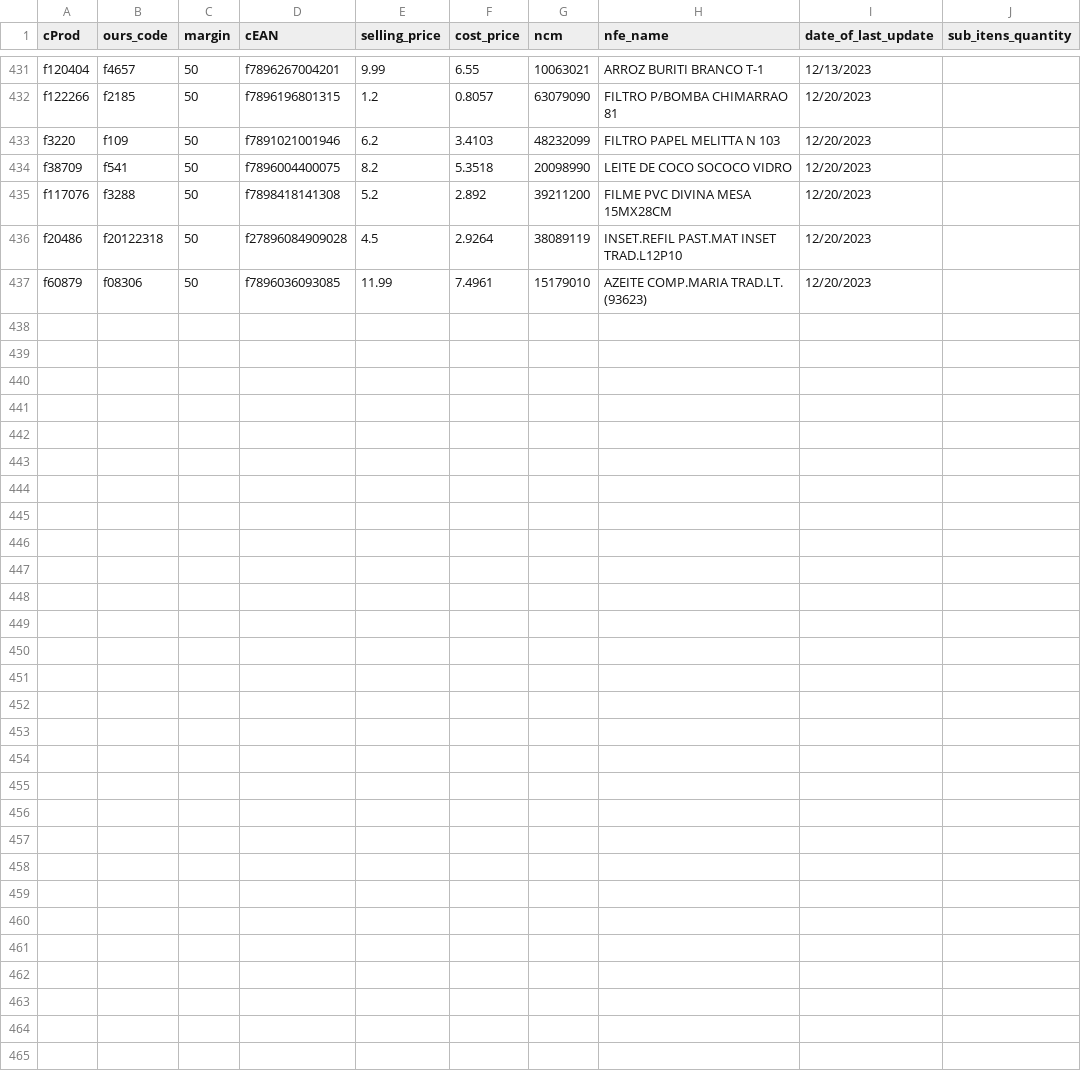
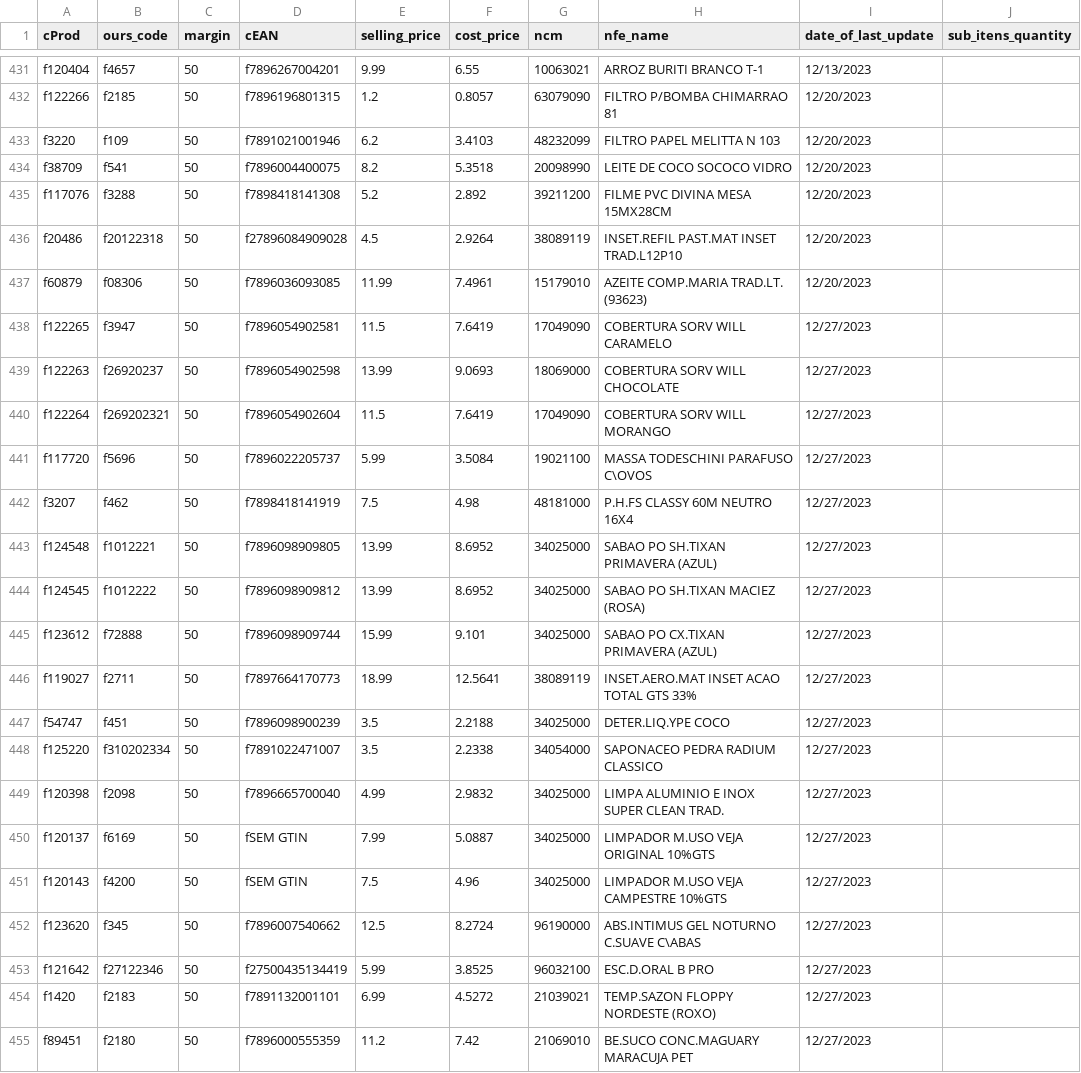
Before and after one commit to I3run01/bot-update-price-python, a CSV file: database/BOCCHI COM. DE SECOS E MOLHADOS LTDA.csv, drawn as a sheet; only a part is shown, gaps mark what is left out; the diff names each change by its address in the sheet, - before the commit and + after, or states it on an @@ line.

Commit message:
new prods

```diff
--- a/database/BOCCHI COM. DE SECOS E MOLHADOS LTDA.csv
+++ b/database/BOCCHI COM. DE SECOS E MOLHADOS LTDA.csv
+row 438: f122265 | f3947 | 50 | f7896054902581 | 11.5 | 7.6419 | 17049090 | COBERTURA SORV WILL CARAMELO | 12/27/2023
+row 439: f122263 | f26920237 | 50 | f7896054902598 | 13.99 | 9.0693 | 18069000 | COBERTURA SORV WILL CHOCOLATE | 12/27/2023
+row 440: f122264 | f269202321 | 50 | f7896054902604 | 11.5 | 7.6419 | 17049090 | COBERTURA SORV WILL MORANGO | 12/27/2023
+row 441: f117720 | f5696 | 50 | f7896022205737 | 5.99 | 3.5084 | 19021100 | MASSA TODESCHINI PARAFUSO C\OVOS | 12/27/2023
+row 442: f3207 | f462 | 50 | f7898418141919 | 7.5 | 4.98 | 48181000 | P.H.FS CLASSY 60M NEUTRO 16X4 | 12/27/2023
+row 443: f124548 | f1012221 | 50 | f7896098909805 | 13.99 | 8.6952 | 34025000 | SABAO PO SH.TIXAN PRIMAVERA (AZUL) | 12/27/2023
+row 444: f124545 | f1012222 | 50 | f7896098909812 | 13.99 | 8.6952 | 34025000 | SABAO PO SH.TIXAN MACIEZ (ROSA) | 12/27/2023
+row 445: f123612 | f72888 | 50 | f7896098909744 | 15.99 | 9.101 | 34025000 | SABAO PO CX.TIXAN PRIMAVERA (AZUL) | 12/27/2023
+row 446: f119027 | f2711 | 50 | f7897664170773 | 18.99 | 12.5641 | 38089119 | INSET.AERO.MAT INSET ACAO TOTAL GTS 33% | 12/27/2023
+row 447: f54747 | f451 | 50 | f7896098900239 | 3.5 | 2.2188 | 34025000 | DETER.LIQ.YPE COCO | 12/27/2023
+row 448: f125220 | f310202334 | 50 | f7891022471007 | 3.5 | 2.2338 | 34054000 | SAPONACEO PEDRA RADIUM CLASSICO | 12/27/2023
+row 449: f120398 | f2098 | 50 | f7896665700040 | 4.99 | 2.9832 | 34025000 | LIMPA ALUMINIO E INOX SUPER CLEAN TRAD. | 12/27/2023
+row 450: f120137 | f6169 | 50 | fSEM GTIN | 7.99 | 5.0887 | 34025000 | LIMPADOR M.USO VEJA ORIGINAL 10%GTS | 12/27/2023
+row 451: f120143 | f4200 | 50 | fSEM GTIN | 7.5 | 4.96 | 34025000 | LIMPADOR M.USO VEJA CAMPESTRE 10%GTS | 12/27/2023
+row 452: f123620 | f345 | 50 | f7896007540662 | 12.5 | 8.2724 | 96190000 | ABS.INTIMUS GEL NOTURNO C.SUAVE C\ABAS | 12/27/2023
+row 453: f121642 | f27122346 | 50 | f27500435134419 | 5.99 | 3.8525 | 96032100 | ESC.D.ORAL B PRO | 12/27/2023
+row 454: f1420 | f2183 | 50 | f7891132001101 | 6.99 | 4.5272 | 21039021 | TEMP.SAZON FLOPPY NORDESTE (ROXO) | 12/27/2023
+row 455: f89451 | f2180 | 50 | f7896000555359 | 11.2 | 7.42 | 21069010 | BE.SUCO CONC.MAGUARY MARACUJA PET | 12/27/2023
```
Also changed, not shown: database/SEGALAS ALIMENTOS LTDA FILIAL3.csv, 2 other files.
